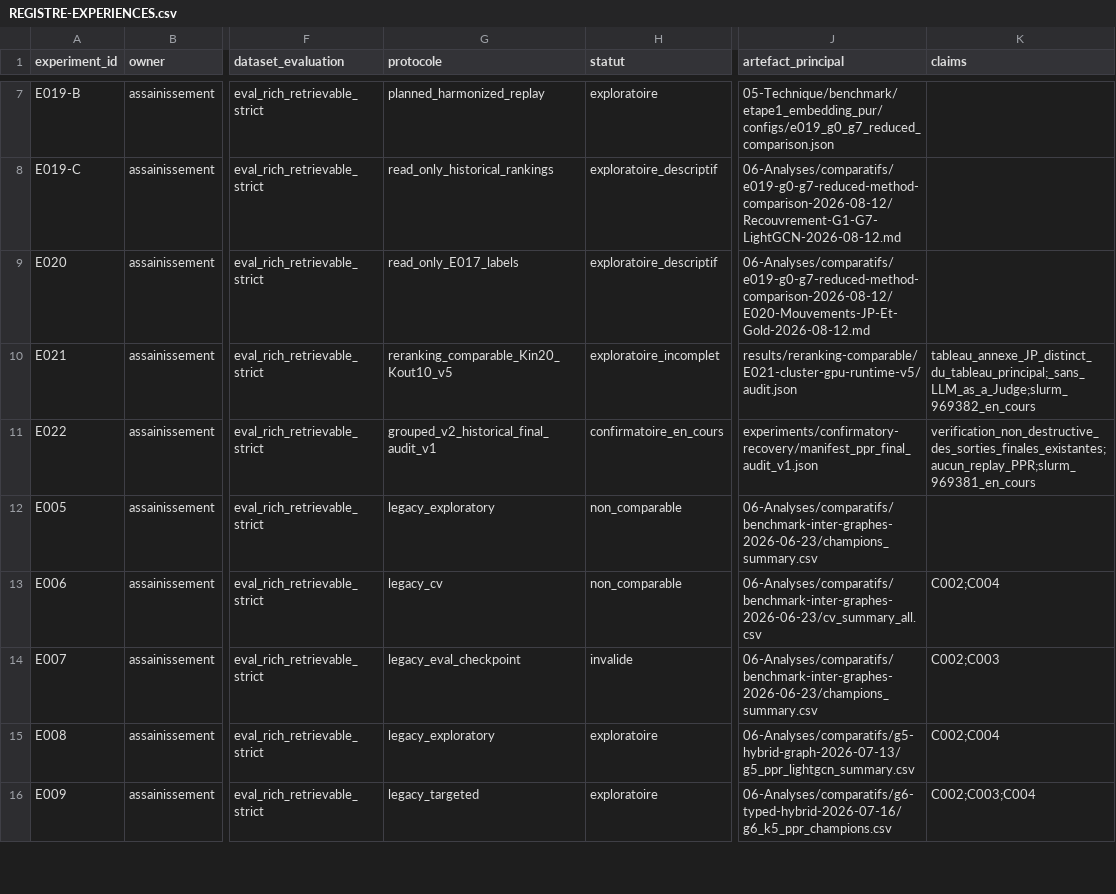
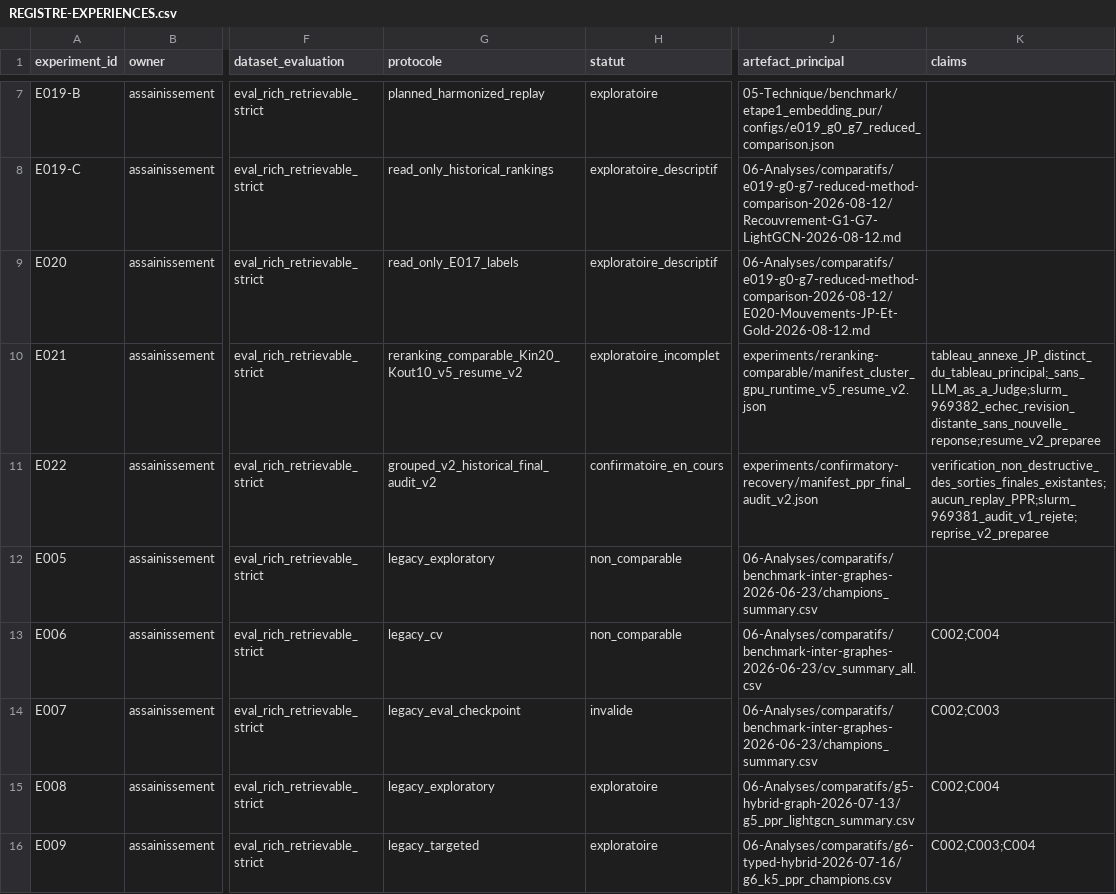
Before and after one commit to matt-kaep/legal_knowledge_graph, a CSV file: 01-Projet/paper-control/REGISTRE-EXPERIENCES.csv, drawn as a sheet; only a part is shown, gaps mark what is left out; the diff names each change by its address in the sheet, - before the commit and + after, or states it on an @@ line.

Commit message:
repair PPR audit and offline E021 resume

```diff
--- a/01-Projet/paper-control/REGISTRE-EXPERIENCES.csv
+++ b/01-Projet/paper-control/REGISTRE-EXPERIENCES.csv
-G10 (protocole): reranking_comparable_Kin20_Kout10_v5
+G10 (protocole): reranking_comparable_Kin20_Kout10_v5_resume_v2
-J10 (artefact_principal): results/reranking-comparable/E021-cluster-gpu-runtime-v5/audit.json
+J10 (artefact_principal): experiments/reranking-comparable/manifest_cluster_gpu_runtime_v5_resume_v2.json
-K10 (claims): tableau_annexe_JP_distinct_du_tableau_principal;_sans_LLM_as_a_Judge;slurm_969382_en_cours
+K10 (claims): tableau_annexe_JP_distinct_du_tableau_principal;_sans_LLM_as_a_Judge;slurm_969382_echec_revision_distante_sans_nouvelle_reponse;resume_v2_preparee
-G11 (protocole): grouped_v2_historical_final_audit_v1
+G11 (protocole): grouped_v2_historical_final_audit_v2
-J11 (artefact_principal): experiments/confirmatory-recovery/manifest_ppr_final_audit_v1.json
+J11 (artefact_principal): experiments/confirmatory-recovery/manifest_ppr_final_audit_v2.json
-K11 (claims): verification_non_destructive_des_sorties_finales_existantes;aucun_replay_PPR;slurm_969381_en_cours
+K11 (claims): verification_non_destructive_des_sorties_finales_existantes;aucun_replay_PPR;slurm_969381_audit_v1_rejete;reprise_v2_preparee
```
Also changed, not shown: 10 other files.
